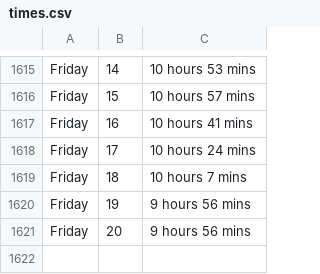
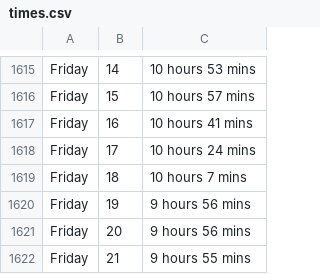
Before and after one commit to ospsy/tn, a CSV file: times.csv, drawn as a sheet; only a part is shown, gaps mark what is left out; the diff names each change by its address in the sheet, - before the commit and + after, or states it on an @@ line.

Commit message:
next

```diff
--- a/times.csv
+++ b/times.csv
+row 1622: Friday | 21 | 9 hours 55 mins
```
